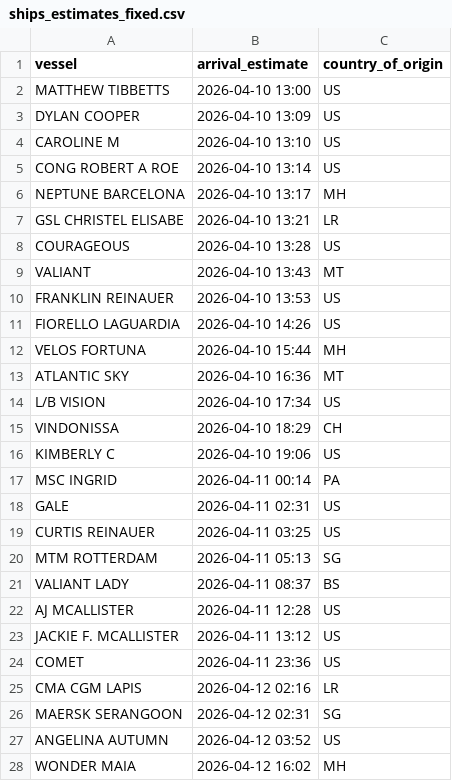
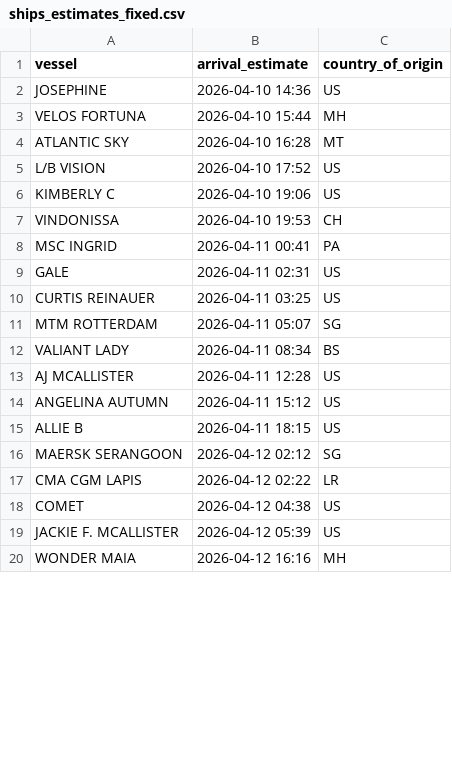
Before and after one commit to natalierjonas/FOCs-in-NYC, a CSV file: ships_estimates_fixed.csv, drawn as a sheet; only a part is shown; the diff covers the shown part only.

```diff
--- a/ships_estimates_fixed.csv
+++ b/ships_estimates_fixed.csv
@@ -1,28 +1,20 @@
 vessel,arrival_estimate,country_of_origin
-MATTHEW TIBBETTS,2026-04-10 13:00,US
-DYLAN COOPER,2026-04-10 13:09,US
-CAROLINE M,2026-04-10 13:10,US
-CONG ROBERT A ROE,2026-04-10 13:14,US
-NEPTUNE BARCELONA,2026-04-10 13:17,MH
-GSL CHRISTEL ELISABE,2026-04-10 13:21,LR
-COURAGEOUS,2026-04-10 13:28,US
-VALIANT,2026-04-10 13:43,MT
-FRANKLIN REINAUER,2026-04-10 13:53,US
-FIORELLO LAGUARDIA,2026-04-10 14:26,US
+JOSEPHINE,2026-04-10 14:36,US
 VELOS FORTUNA,2026-04-10 15:44,MH
-ATLANTIC SKY,2026-04-10 16:36,MT
-L/B VISION,2026-04-10 17:34,US
-VINDONISSA,2026-04-10 18:29,CH
+ATLANTIC SKY,2026-04-10 16:28,MT
+L/B VISION,2026-04-10 17:52,US
 KIMBERLY C,2026-04-10 19:06,US
-MSC INGRID,2026-04-11 00:14,PA
+VINDONISSA,2026-04-10 19:53,CH
+MSC INGRID,2026-04-11 00:41,PA
 GALE,2026-04-11 02:31,US
 CURTIS REINAUER,2026-04-11 03:25,US
-MTM ROTTERDAM,2026-04-11 05:13,SG
-VALIANT LADY,2026-04-11 08:37,BS
+MTM ROTTERDAM,2026-04-11 05:07,SG
+VALIANT LADY,2026-04-11 08:34,BS
 AJ MCALLISTER,2026-04-11 12:28,US
-JACKIE F. MCALLISTER,2026-04-11 13:12,US
-COMET,2026-04-11 23:36,US
-CMA CGM LAPIS,2026-04-12 02:16,LR
-MAERSK SERANGOON,2026-04-12 02:31,SG
-ANGELINA AUTUMN,2026-04-12 03:52,US
-WONDER MAIA,2026-04-12 16:02,MH
+ANGELINA AUTUMN,2026-04-11 15:12,US
+ALLIE B,2026-04-11 18:15,US
+MAERSK SERANGOON,2026-04-12 02:12,SG
+CMA CGM LAPIS,2026-04-12 02:22,LR
+COMET,2026-04-12 04:38,US
+JACKIE F. MCALLISTER,2026-04-12 05:39,US
+WONDER MAIA,2026-04-12 16:16,MH
```
Also changed, not shown: 5 added rows, 4 removed rows and 11 edited cells elsewhere in this file, filtered_ships.csv.
